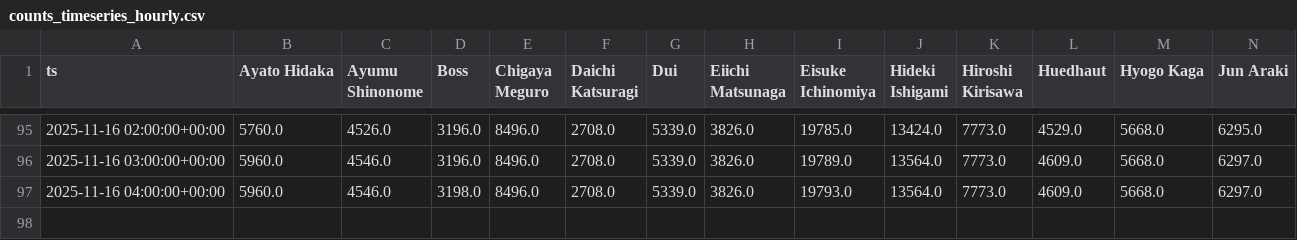
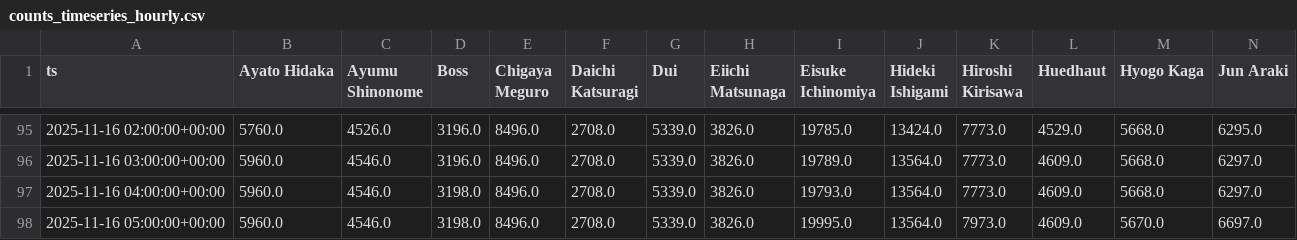
Before and after one commit to Amuyea-gbatemp/L365_2025_Election_Page, a CSV file: out/2025/en/primary/counts_timeseries_hourly.csv, drawn as a sheet; only a part is shown, gaps mark what is left out; rows hold the shown columns only; the diff names each change by its address in the sheet, - before the commit and + after, or states it on an @@ line.

Commit message:
data: primary CSVs for 2025/en/primary 2025-11-16 05:00:16

```diff
--- a/out/2025/en/primary/counts_timeseries_hourly.csv
+++ b/out/2025/en/primary/counts_timeseries_hourly.csv
+row 98: 2025-11-16 05:00:00+00:00 | 5960.0 | 4546.0 | 3198.0 | 8496.0 | 2708.0 | 5339.0 | 3826.0 | 19995.0 | 13564.0 | 7973.0 | 4609.0 | 5670.0 | 6697.0
```
Also changed, not shown: out/2025/en/primary/growth_timeseries_hourly.csv, out/2025/en/primary/ranks_timeseries_hourly.csv.
